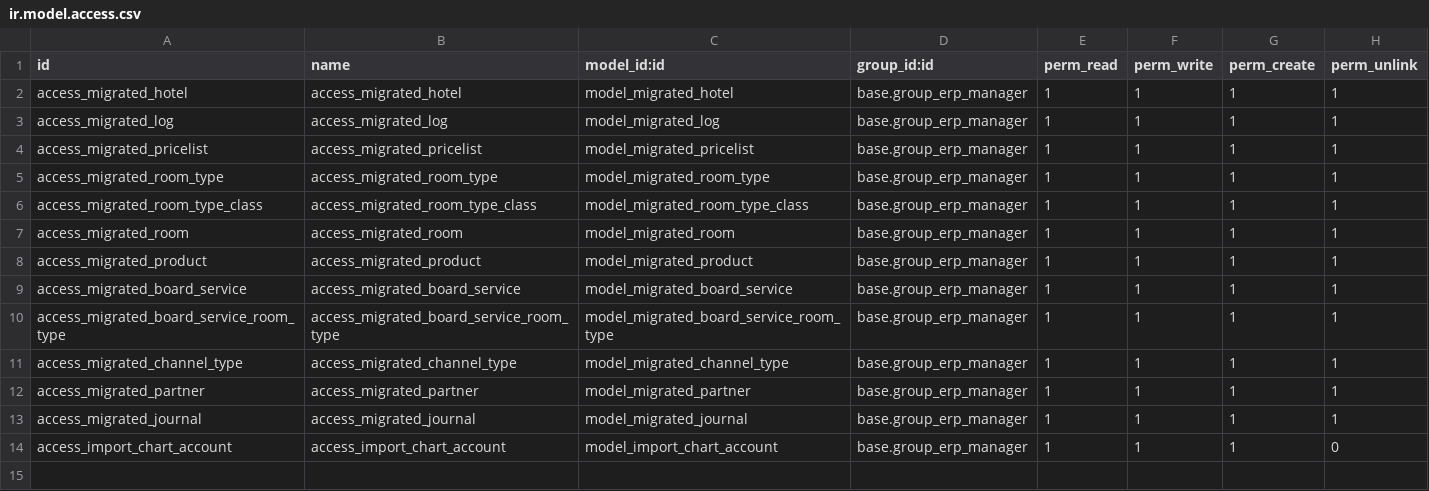
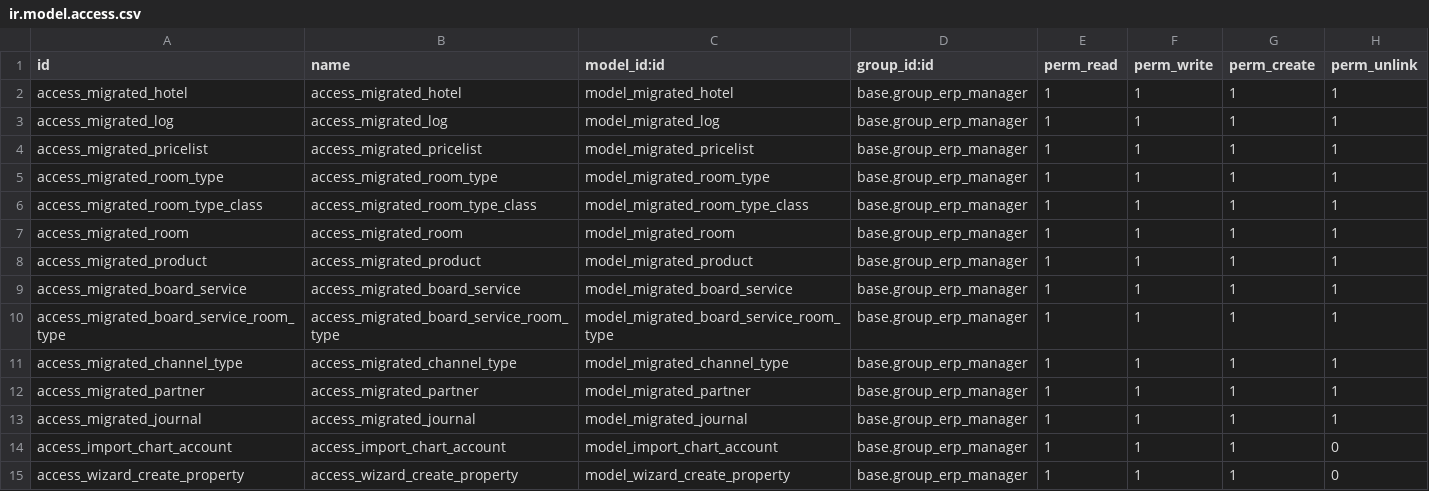
Before and after one commit to commitsun/aldahotels, a CSV file: migrated_hotel/security/ir.model.access.csv, drawn as a sheet; the diff names each change by its address in the sheet, - before the commit and + after, or states it on an @@ line.

Commit message:
[FIX]migrated_hotel: Add wizard creation property

```diff
--- a/migrated_hotel/security/ir.model.access.csv
+++ b/migrated_hotel/security/ir.model.access.csv
+row 15: access_wizard_create_property | access_wizard_create_property | model_wizard_create_property | base.group_erp_manager | 1 | 1 | 1 | 0
```
Also changed, not shown: 5 other files.
